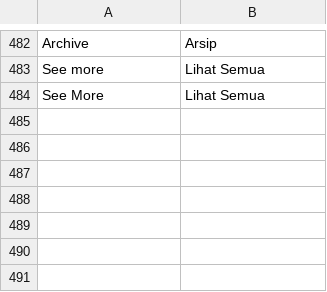
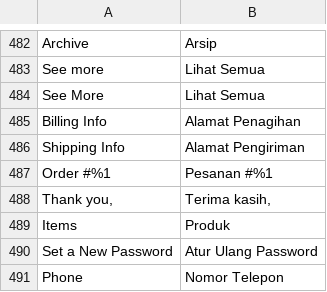
Before and after one commit to jey3033/planetgadget_production, a CSV file: app/design/frontend/Kemana/planetgadget/i18n/id_ID.csv, drawn as a sheet; only a part is shown, gaps mark what is left out.

```diff
--- a/app/design/frontend/Kemana/planetgadget/i18n/id_ID.csv
+++ b/app/design/frontend/Kemana/planetgadget/i18n/id_ID.csv
@@ -484 +484,8 @@
 "See More","Lihat Semua"
+"Billing Info","Alamat Penagihan"
+"Shipping Info","Alamat Pengiriman"
+"Order #%1","Pesanan #%1"
+"Thank you,","Terima kasih,"
+"Items","Produk"
+"Set a New Password","Atur Ulang Password"
+"Phone","Nomor Telepon"
```
Also changed, not shown: 3 other files.
